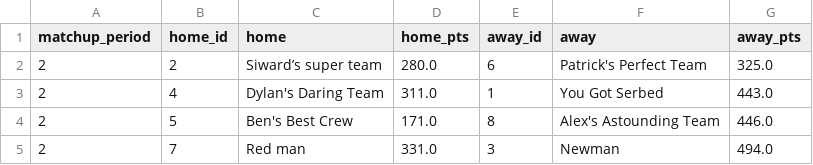
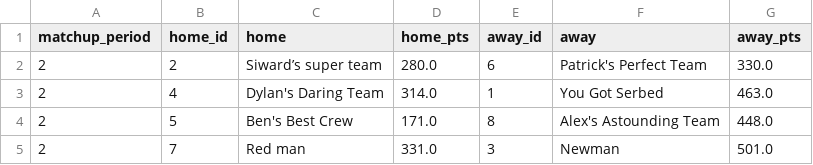
Before and after one commit to luke8mcm/blue-ballers-relay, a CSV file: data/matchups.csv, drawn as a sheet.

```diff
--- a/data/matchups.csv
+++ b/data/matchups.csv
@@ -1,5 +1,5 @@
 matchup_period,home_id,home,home_pts,away_id,away,away_pts
-2,2,Siward’s super team ,280.0,6,Patrick's Perfect Team,325.0
-2,4,Dylan's Daring Team,311.0,1,You Got Serbed,443.0
-2,5,Ben's Best Crew,171.0,8,Alex's Astounding Team,446.0
-2,7,Red man,331.0,3,Newman,494.0
+2,2,Siward’s super team ,280.0,6,Patrick's Perfect Team,330.0
+2,4,Dylan's Daring Team,314.0,1,You Got Serbed,463.0
+2,5,Ben's Best Crew,171.0,8,Alex's Astounding Team,448.0
+2,7,Red man,331.0,3,Newman,501.0
```
Also changed, not shown: data/free_agents.csv, data/rosters.csv, 1 other file.
